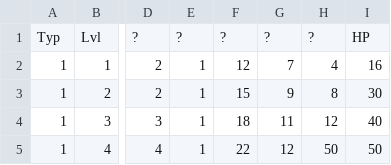
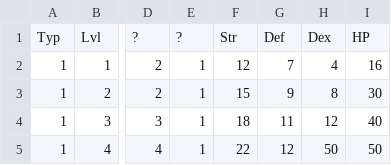
Before and after one commit to ZaneDubya/YserbiusData, a CSV file: Data/Monsters-Levels.csv, drawn as a sheet; only a part is shown, gaps mark what is left out; the diff names each change by its address in the sheet, - before the commit and + after, or states it on an @@ line.

Commit message:
Figured out Strength, Defense, Dexterity fields.

```diff
--- a/Data/Monsters-Levels.csv
+++ b/Data/Monsters-Levels.csv
-F1: ?
+F1: Str
-G1: ?
+G1: Def
-H1: ?
+H1: Dex
```
